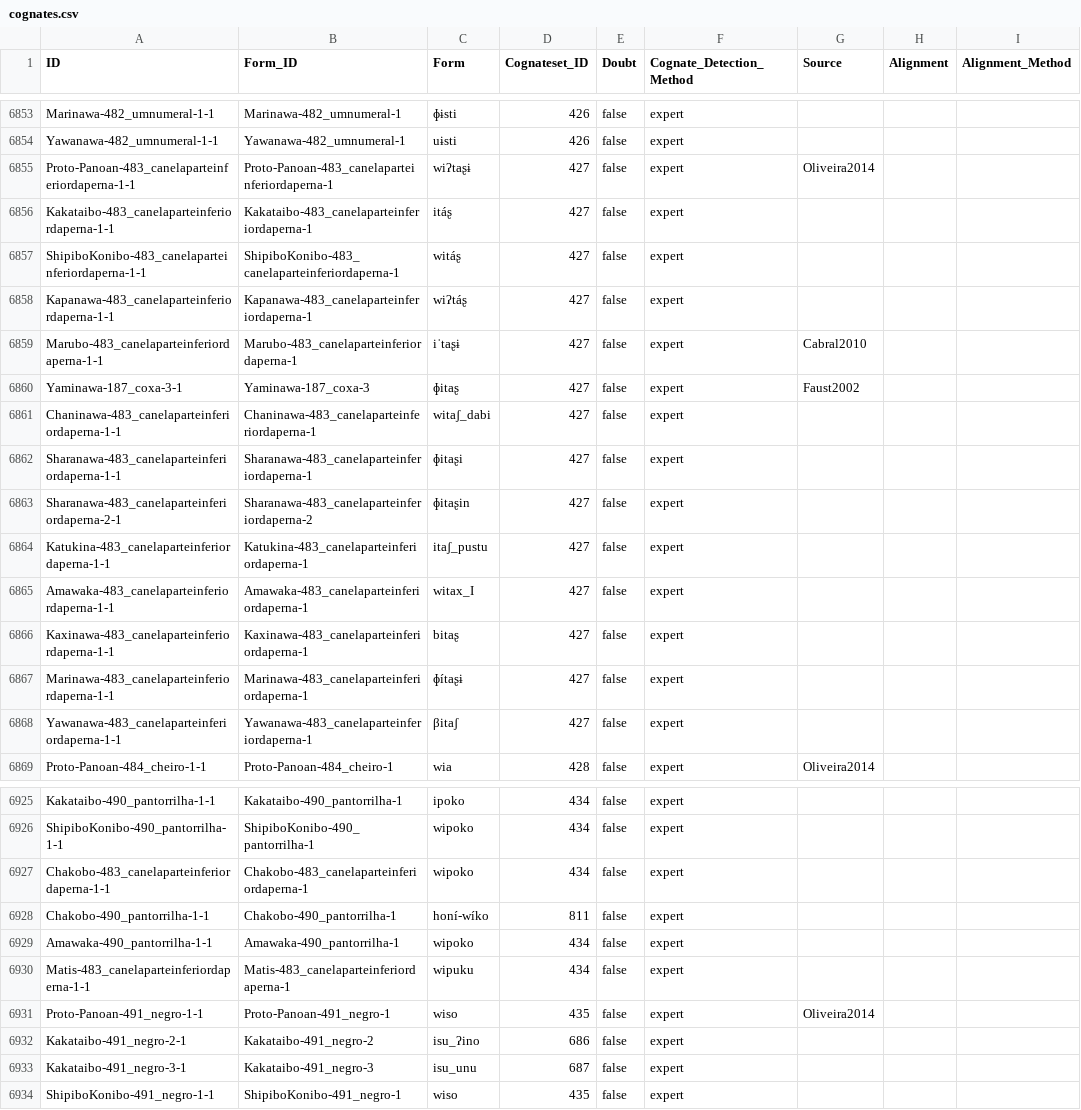
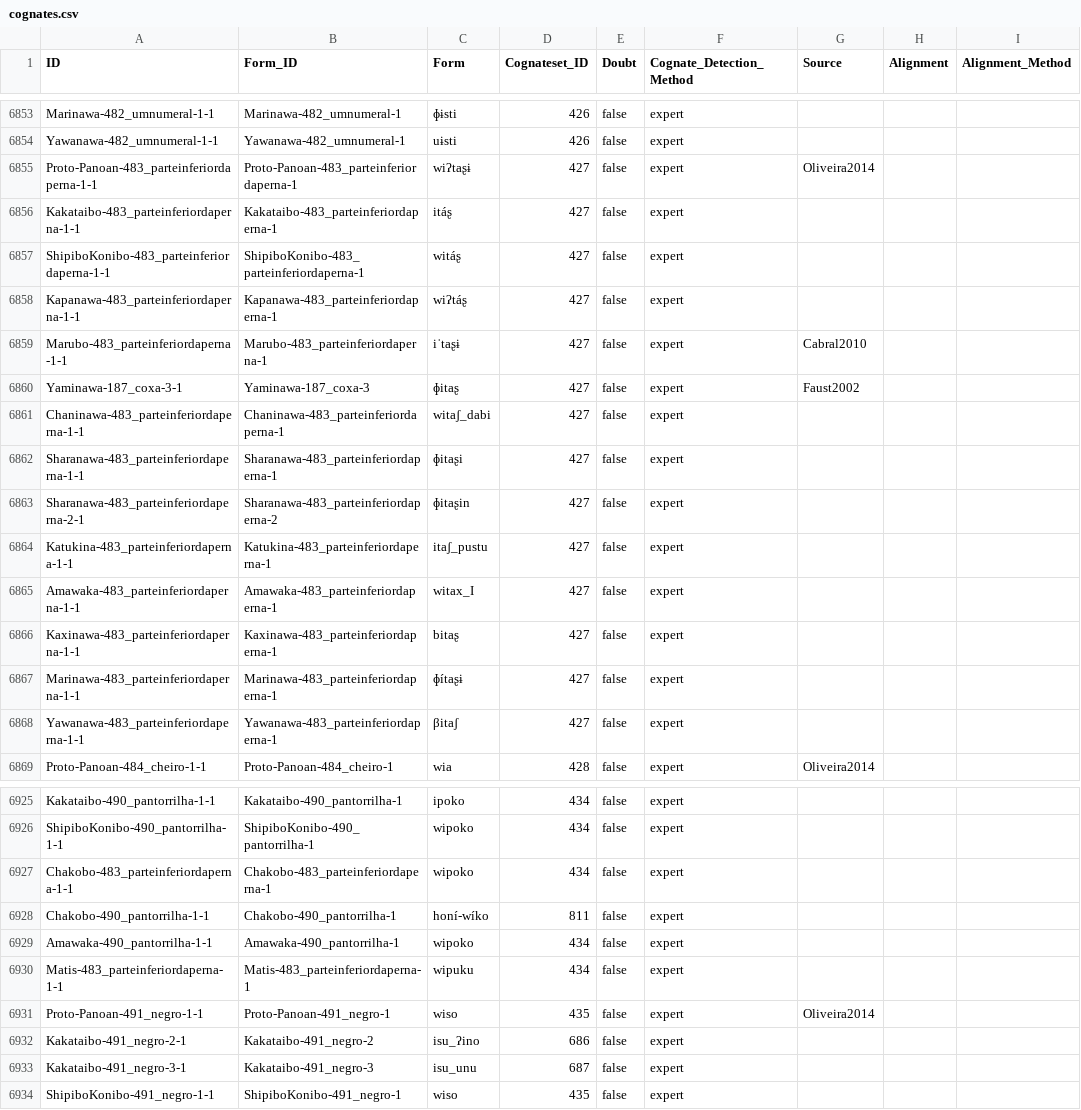
Before and after one commit to pano-takanan-history/oliveiraprotopanoan, a CSV file: cldf/cognates.csv, drawn as a sheet; only a part is shown, gaps mark what is left out; the diff names each change by its address in the sheet, - before the commit and + after, or states it on an @@ line.

```diff
--- a/cldf/cognates.csv
+++ b/cldf/cognates.csv
-A6855 (ID): Proto-Panoan-483_canelaparteinferiordaperna-1-1
+A6855 (ID): Proto-Panoan-483_parteinferiordaperna-1-1
-B6855 (Form_ID): Proto-Panoan-483_canelaparteinferiordaperna-1
+B6855 (Form_ID): Proto-Panoan-483_parteinferiordaperna-1
-A6856 (ID): Kakataibo-483_canelaparteinferiordaperna-1-1
+A6856 (ID): Kakataibo-483_parteinferiordaperna-1-1
-B6856 (Form_ID): Kakataibo-483_canelaparteinferiordaperna-1
+B6856 (Form_ID): Kakataibo-483_parteinferiordaperna-1
-A6857 (ID): ShipiboKonibo-483_canelaparteinferiordaperna-1-1
+A6857 (ID): ShipiboKonibo-483_parteinferiordaperna-1-1
-B6857 (Form_ID): ShipiboKonibo-483_canelaparteinferiordaperna-1
+B6857 (Form_ID): ShipiboKonibo-483_parteinferiordaperna-1
-A6858 (ID): Kapanawa-483_canelaparteinferiordaperna-1-1
+A6858 (ID): Kapanawa-483_parteinferiordaperna-1-1
-B6858 (Form_ID): Kapanawa-483_canelaparteinferiordaperna-1
+B6858 (Form_ID): Kapanawa-483_parteinferiordaperna-1
-A6859 (ID): Marubo-483_canelaparteinferiordaperna-1-1
+A6859 (ID): Marubo-483_parteinferiordaperna-1-1
-B6859 (Form_ID): Marubo-483_canelaparteinferiordaperna-1
+B6859 (Form_ID): Marubo-483_parteinferiordaperna-1
-A6861 (ID): Chaninawa-483_canelaparteinferiordaperna-1-1
+A6861 (ID): Chaninawa-483_parteinferiordaperna-1-1
-B6861 (Form_ID): Chaninawa-483_canelaparteinferiordaperna-1
+B6861 (Form_ID): Chaninawa-483_parteinferiordaperna-1
-A6862 (ID): Sharanawa-483_canelaparteinferiordaperna-1-1
+A6862 (ID): Sharanawa-483_parteinferiordaperna-1-1
-B6862 (Form_ID): Sharanawa-483_canelaparteinferiordaperna-1
+B6862 (Form_ID): Sharanawa-483_parteinferiordaperna-1
-A6863 (ID): Sharanawa-483_canelaparteinferiordaperna-2-1
+A6863 (ID): Sharanawa-483_parteinferiordaperna-2-1
-B6863 (Form_ID): Sharanawa-483_canelaparteinferiordaperna-2
+B6863 (Form_ID): Sharanawa-483_parteinferiordaperna-2
-A6864 (ID): Katukina-483_canelaparteinferiordaperna-1-1
+A6864 (ID): Katukina-483_parteinferiordaperna-1-1
-B6864 (Form_ID): Katukina-483_canelaparteinferiordaperna-1
+B6864 (Form_ID): Katukina-483_parteinferiordaperna-1
-A6865 (ID): Amawaka-483_canelaparteinferiordaperna-1-1
+A6865 (ID): Amawaka-483_parteinferiordaperna-1-1
-B6865 (Form_ID): Amawaka-483_canelaparteinferiordaperna-1
+B6865 (Form_ID): Amawaka-483_parteinferiordaperna-1
-A6866 (ID): Kaxinawa-483_canelaparteinferiordaperna-1-1
+A6866 (ID): Kaxinawa-483_parteinferiordaperna-1-1
-B6866 (Form_ID): Kaxinawa-483_canelaparteinferiordaperna-1
+B6866 (Form_ID): Kaxinawa-483_parteinferiordaperna-1
-A6867 (ID): Marinawa-483_canelaparteinferiordaperna-1-1
+A6867 (ID): Marinawa-483_parteinferiordaperna-1-1
-B6867 (Form_ID): Marinawa-483_canelaparteinferiordaperna-1
+B6867 (Form_ID): Marinawa-483_parteinferiordaperna-1
-A6868 (ID): Yawanawa-483_canelaparteinferiordaperna-1-1
+A6868 (ID): Yawanawa-483_parteinferiordaperna-1-1
-B6868 (Form_ID): Yawanawa-483_canelaparteinferiordaperna-1
+B6868 (Form_ID): Yawanawa-483_parteinferiordaperna-1
-A6927 (ID): Chakobo-483_canelaparteinferiordaperna-1-1
+A6927 (ID): Chakobo-483_parteinferiordaperna-1-1
-B6927 (Form_ID): Chakobo-483_canelaparteinferiordaperna-1
+B6927 (Form_ID): Chakobo-483_parteinferiordaperna-1
-A6930 (ID): Matis-483_canelaparteinferiordaperna-1-1
+A6930 (ID): Matis-483_parteinferiordaperna-1-1
-B6930 (Form_ID): Matis-483_canelaparteinferiordaperna-1
+B6930 (Form_ID): Matis-483_parteinferiordaperna-1
```
Also changed, not shown: cldf/parameters.csv, etc/proto_concepts.tsv, 10 other files.
